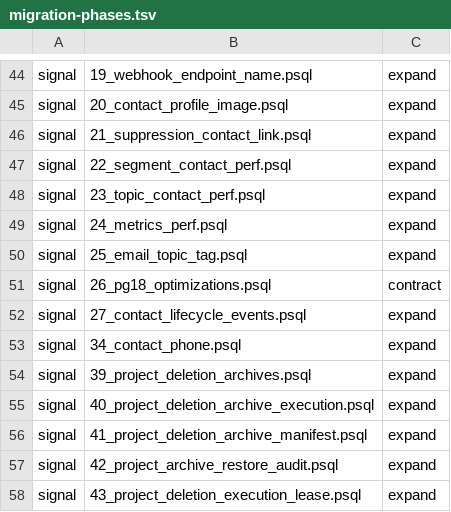
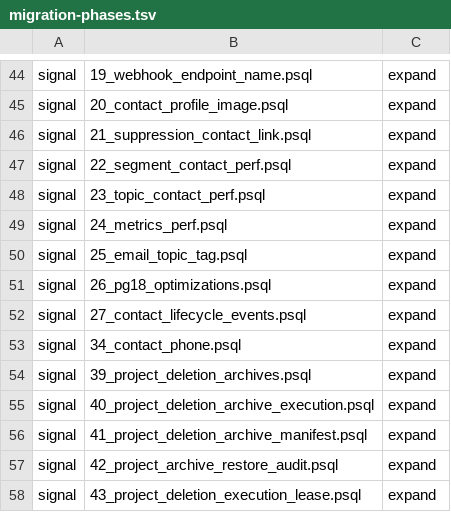
Before and after one commit to Apollo-Deploy/Apollo-Deploy-Backend, a TSV file: infra/migration-phases.tsv, drawn as a sheet; only a part is shown, gaps mark what is left out.

Commit message:
run Signal PG18 prerequisite before dependent migrations

```diff
--- a/infra/migration-phases.tsv
+++ b/infra/migration-phases.tsv
@@ -50,3 +50,3 @@ signal	24_metrics_perf.psql	expand
 signal	25_email_topic_tag.psql	expand
-signal	26_pg18_optimizations.psql	contract
+signal	26_pg18_optimizations.psql	expand
 signal	27_contact_lifecycle_events.psql	expand
```
Also changed, not shown: 2 other files.
